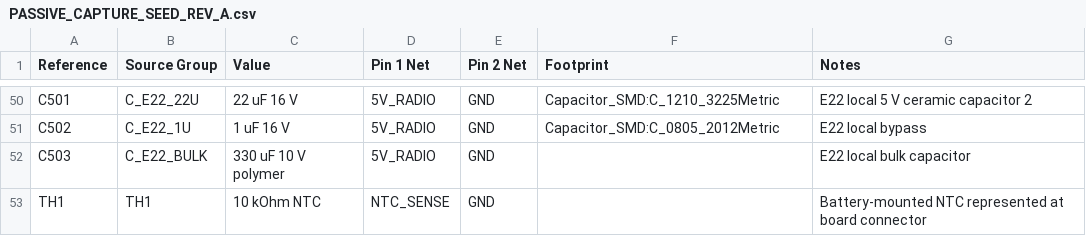
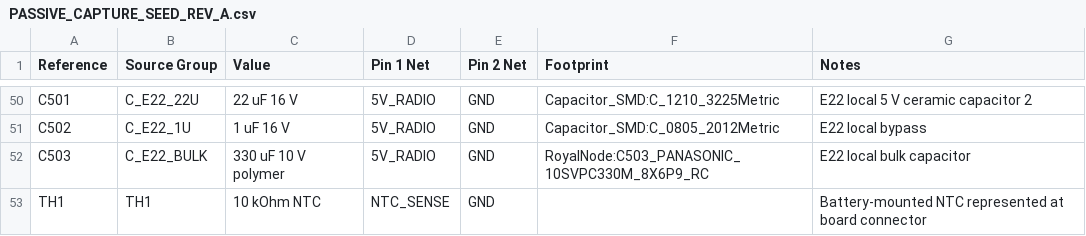
Before and after one commit to jb66dmg52h-dotcom/RoyalNode, a CSV file: hardware/kicad/RoyalNode/PASSIVE_CAPTURE_SEED_REV_A.csv, drawn as a sheet; only a part is shown, gaps mark what is left out.

Commit message:
Assign E22 bulk capacitor footprint

```diff
--- a/hardware/kicad/RoyalNode/PASSIVE_CAPTURE_SEED_REV_A.csv
+++ b/hardware/kicad/RoyalNode/PASSIVE_CAPTURE_SEED_REV_A.csv
@@ -51,3 +51,3 @@ C501,C_E22_22U,22 uF 16 V,5V_RADIO,GND,Capacitor_SMD:C_1210_3225Metric,E22 local
 C502,C_E22_1U,1 uF 16 V,5V_RADIO,GND,Capacitor_SMD:C_0805_2012Metric,E22 local bypass
-C503,C_E22_BULK,330 uF 10 V polymer,5V_RADIO,GND,,E22 local bulk capacitor
+C503,C_E22_BULK,330 uF 10 V polymer,5V_RADIO,GND,RoyalNode:C503_PANASONIC_10SVPC330M_8X6P9_RC,E22 local bulk capacitor
 TH1,TH1,10 kOhm NTC,NTC_SENSE,GND,,Battery-mounted NTC represented at board connector
```
Also changed, not shown: 10 other files.
